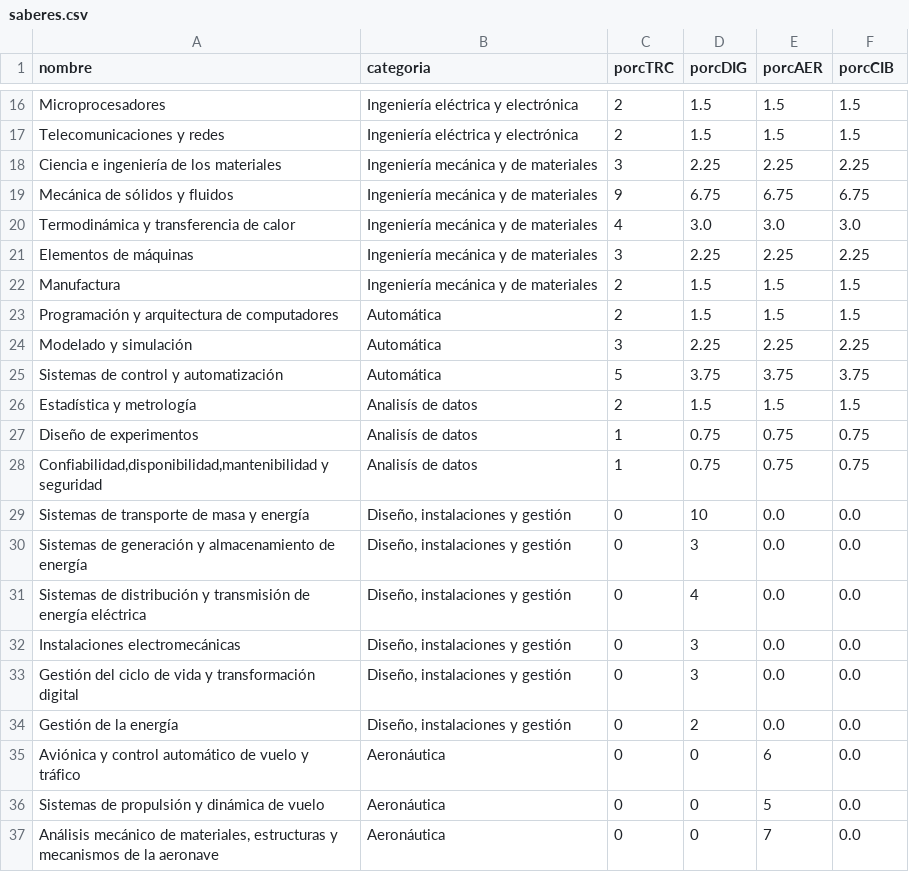
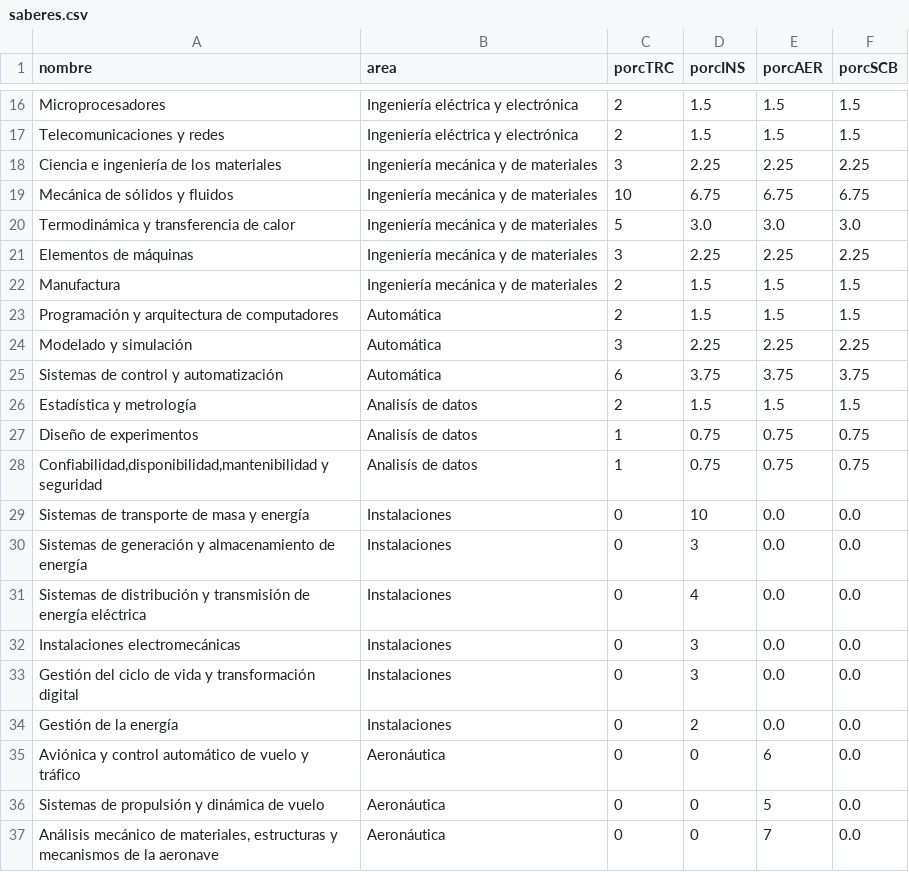
Before and after one commit to EIEM-TEC/CLIE, a CSV file: saberes.csv, drawn as a sheet; only a part is shown, gaps mark what is left out; the diff names each change by its address in the sheet, - before the commit and + after, or states it on an @@ line.

```diff
--- a/saberes.csv
+++ b/saberes.csv
-B1: categoria
+B1: area
-D1: porcDIG
+D1: porcINS
-F1: porcCIB
+F1: porcSCB
-C19 (porcTRC): 9
+C19 (porcTRC): 10
-C20 (porcTRC): 4
+C20 (porcTRC): 5
-C25 (porcTRC): 5
+C25 (porcTRC): 6
-B29:B34 (area): Diseño, instalaciones y gestión
+B29:B34 (area): Instalaciones
```
Also changed, not shown: 10 other files.
